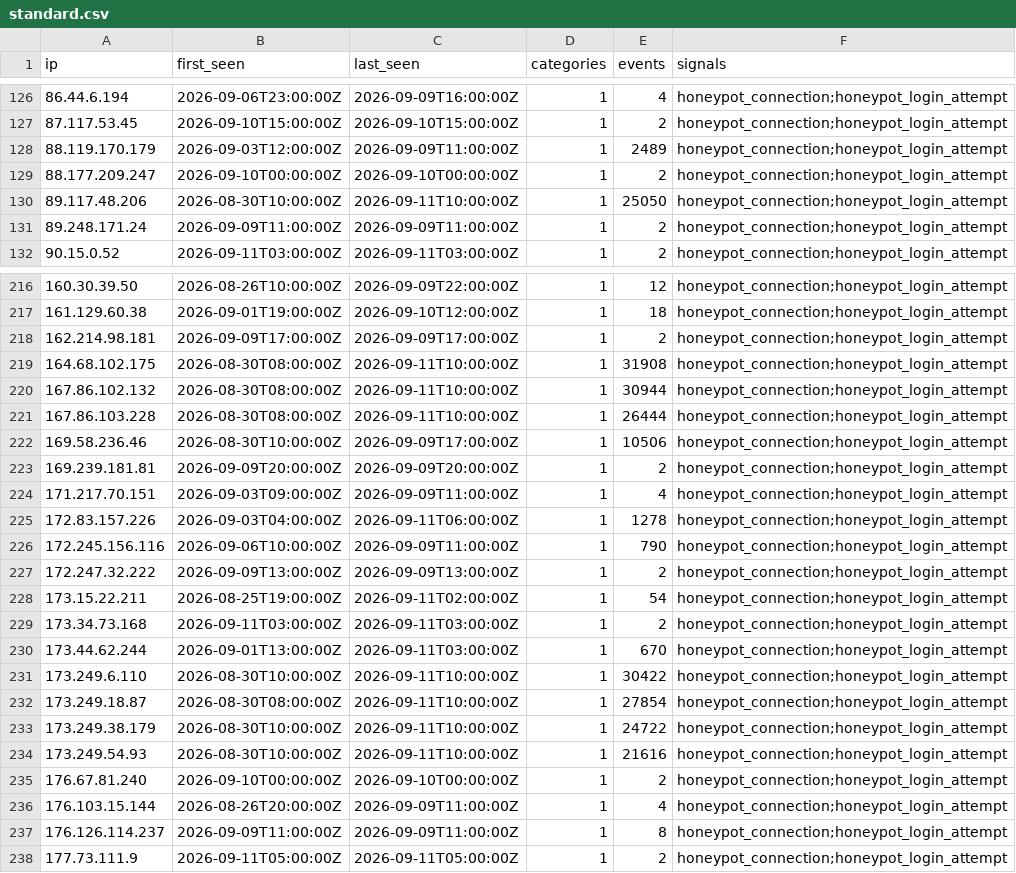
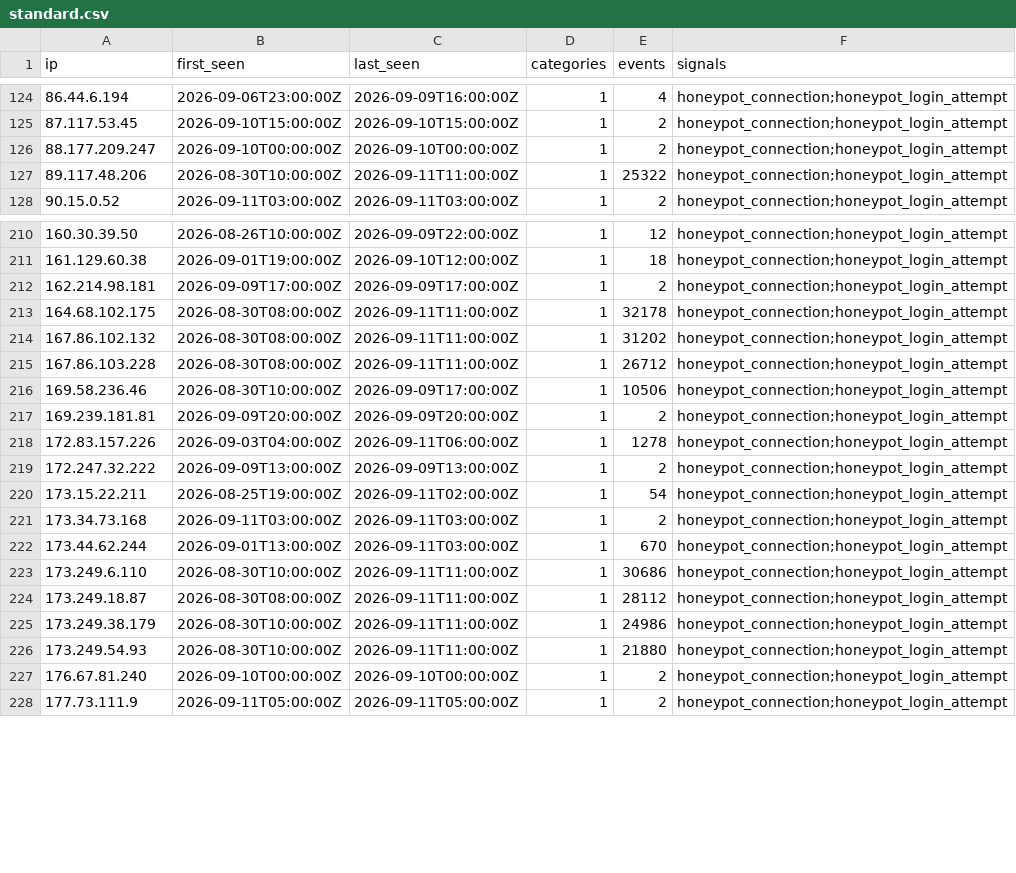
Before and after one commit to brandontroidl/blocklist, a CSV file: tiers/standard.csv, drawn as a sheet; only a part is shown, gaps mark what is left out; the diff covers the shown part only.

```diff
--- a/tiers/standard.csv
+++ b/tiers/standard.csv
@@ -127,6 +125,4 @@ ip,first_seen,last_seen,categories,events,signals
 87.117.53.45,2026-09-10T15:00:00Z,2026-09-10T15:00:00Z,1,2,honeypot_connection;honeypot_login_attempt
-88.119.170.179,2026-09-03T12:00:00Z,2026-09-09T11:00:00Z,1,2489,honeypot_connection;honeypot_login_attempt
 88.177.209.247,2026-09-10T00:00:00Z,2026-09-10T00:00:00Z,1,2,honeypot_connection;honeypot_login_attempt
-89.117.48.206,2026-08-30T10:00:00Z,2026-09-11T10:00:00Z,1,25050,honeypot_connection;honeypot_login_attempt
-89.248.171.24,2026-09-09T11:00:00Z,2026-09-09T11:00:00Z,1,2,honeypot_connection;honeypot_login_attempt
+89.117.48.206,2026-08-30T10:00:00Z,2026-09-11T11:00:00Z,1,25322,honeypot_connection;honeypot_login_attempt
 90.15.0.52,2026-09-11T03:00:00Z,2026-09-11T03:00:00Z,1,2,honeypot_connection;honeypot_login_attempt
@@ -218,10 +212,8 @@ ip,first_seen,last_seen,categories,events,signals
 162.214.98.181,2026-09-09T17:00:00Z,2026-09-09T17:00:00Z,1,2,honeypot_connection;honeypot_login_attempt
-164.68.102.175,2026-08-30T08:00:00Z,2026-09-11T10:00:00Z,1,31908,honeypot_connection;honeypot_login_attempt
-167.86.102.132,2026-08-30T08:00:00Z,2026-09-11T10:00:00Z,1,30944,honeypot_connection;honeypot_login_attempt
-167.86.103.228,2026-08-30T08:00:00Z,2026-09-11T10:00:00Z,1,26444,honeypot_connection;honeypot_login_attempt
+164.68.102.175,2026-08-30T08:00:00Z,2026-09-11T11:00:00Z,1,32178,honeypot_connection;honeypot_login_attempt
+167.86.102.132,2026-08-30T08:00:00Z,2026-09-11T11:00:00Z,1,31202,honeypot_connection;honeypot_login_attempt
+167.86.103.228,2026-08-30T08:00:00Z,2026-09-11T11:00:00Z,1,26712,honeypot_connection;honeypot_login_attempt
 169.58.236.46,2026-08-30T10:00:00Z,2026-09-09T17:00:00Z,1,10506,honeypot_connection;honeypot_login_attempt
 169.239.181.81,2026-09-09T20:00:00Z,2026-09-09T20:00:00Z,1,2,honeypot_connection;honeypot_login_attempt
-171.217.70.151,2026-09-03T09:00:00Z,2026-09-09T11:00:00Z,1,4,honeypot_connection;honeypot_login_attempt
 172.83.157.226,2026-09-03T04:00:00Z,2026-09-11T06:00:00Z,1,1278,honeypot_connection;honeypot_login_attempt
-172.245.156.116,2026-09-06T10:00:00Z,2026-09-09T11:00:00Z,1,790,honeypot_connection;honeypot_login_attempt
 172.247.32.222,2026-09-09T13:00:00Z,2026-09-09T13:00:00Z,1,2,honeypot_connection;honeypot_login_attempt
@@ -230,9 +222,7 @@ ip,first_seen,last_seen,categories,events,signals
 173.44.62.244,2026-09-01T13:00:00Z,2026-09-11T03:00:00Z,1,670,honeypot_connection;honeypot_login_attempt
-173.249.6.110,2026-08-30T10:00:00Z,2026-09-11T10:00:00Z,1,30422,honeypot_connection;honeypot_login_attempt
-173.249.18.87,2026-08-30T08:00:00Z,2026-09-11T10:00:00Z,1,27854,honeypot_connection;honeypot_login_attempt
-173.249.38.179,2026-08-30T10:00:00Z,2026-09-11T10:00:00Z,1,24722,honeypot_connection;honeypot_login_attempt
-173.249.54.93,2026-08-30T10:00:00Z,2026-09-11T10:00:00Z,1,21616,honeypot_connection;honeypot_login_attempt
+173.249.6.110,2026-08-30T10:00:00Z,2026-09-11T11:00:00Z,1,30686,honeypot_connection;honeypot_login_attempt
+173.249.18.87,2026-08-30T08:00:00Z,2026-09-11T11:00:00Z,1,28112,honeypot_connection;honeypot_login_attempt
+173.249.38.179,2026-08-30T10:00:00Z,2026-09-11T11:00:00Z,1,24986,honeypot_connection;honeypot_login_attempt
+173.249.54.93,2026-08-30T10:00:00Z,2026-09-11T11:00:00Z,1,21880,honeypot_connection;honeypot_login_attempt
 176.67.81.240,2026-09-10T00:00:00Z,2026-09-10T00:00:00Z,1,2,honeypot_connection;honeypot_login_attempt
-176.103.15.144,2026-08-26T20:00:00Z,2026-09-09T11:00:00Z,1,4,honeypot_connection;honeypot_login_attempt
-176.126.114.237,2026-09-09T11:00:00Z,2026-09-09T11:00:00Z,1,8,honeypot_connection;honeypot_login_attempt
 177.73.111.9,2026-09-11T05:00:00Z,2026-09-11T05:00:00Z,1,2,honeypot_connection;honeypot_login_attempt
```
Also changed, not shown: 10 removed rows and 58 edited cells elsewhere in this file, retention/all-24h.csv, retention/all-30d.csv, 48 other files.
